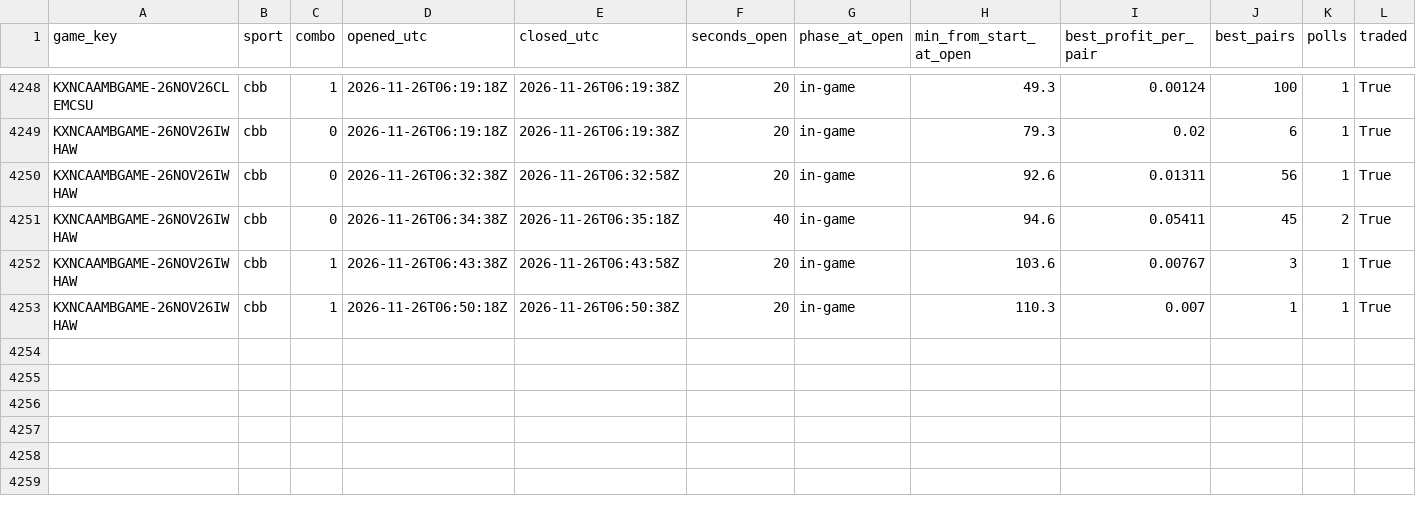
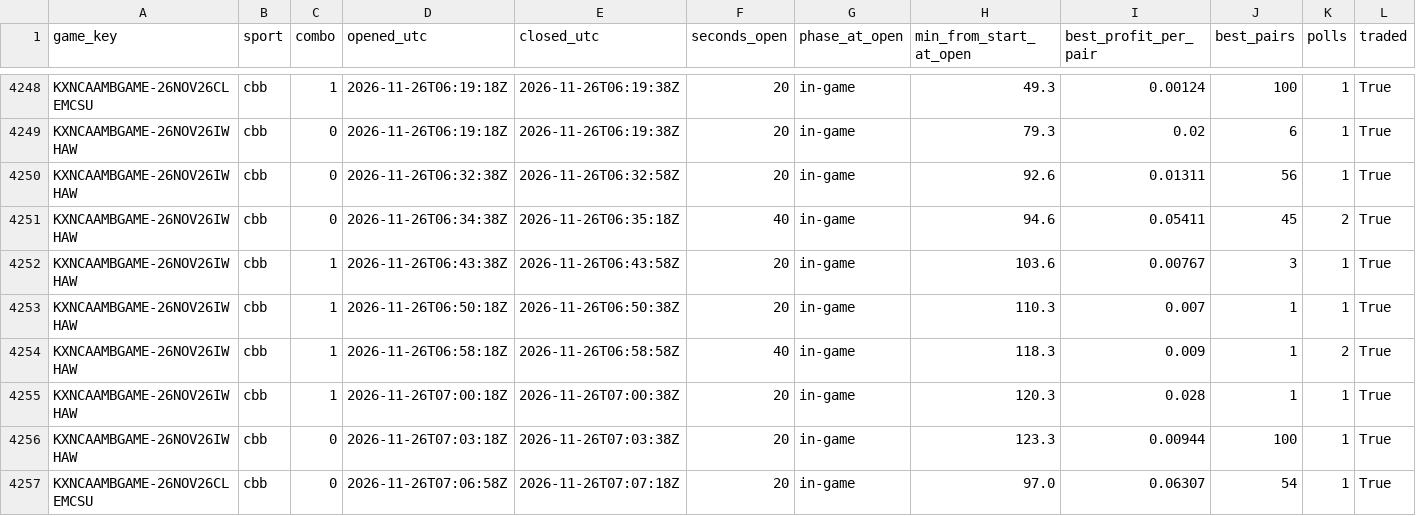
Before and after one commit to gwjp19/Garage-Band-Hedge-Fund, a CSV file: data/gaps.csv, drawn as a sheet; only a part is shown, gaps mark what is left out; the diff names each change by its address in the sheet, - before the commit and + after, or states it on an @@ line.

```diff
--- a/data/gaps.csv
+++ b/data/gaps.csv
+row 4254: KXNCAAMBGAME-26NOV26IWHAW | cbb | 1 | 2026-11-26T06:58:18Z | 2026-11-26T06:58:58Z | 40 | in-game | 118.3 | 0.009 | 1 | 2 | True
+row 4255: KXNCAAMBGAME-26NOV26IWHAW | cbb | 1 | 2026-11-26T07:00:18Z | 2026-11-26T07:00:38Z | 20 | in-game | 120.3 | 0.028 | 1 | 1 | True
+row 4256: KXNCAAMBGAME-26NOV26IWHAW | cbb | 0 | 2026-11-26T07:03:18Z | 2026-11-26T07:03:38Z | 20 | in-game | 123.3 | 0.00944 | 100 | 1 | True
+row 4257: KXNCAAMBGAME-26NOV26CLEMCSU | cbb | 0 | 2026-11-26T07:06:58Z | 2026-11-26T07:07:18Z | 20 | in-game | 97.0 | 0.06307 | 54 | 1 | True
```
Also changed, not shown: data/rechecks.csv, 3 other files.
